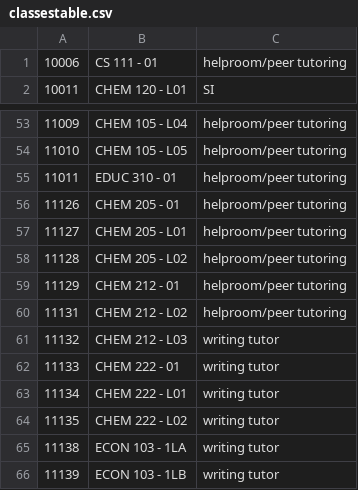
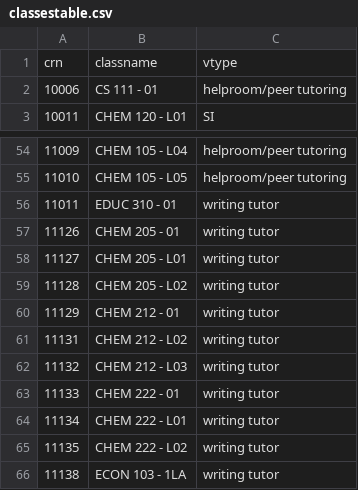
Before and after one commit to karinachan/trace, a CSV file: classes/classestable.csv, drawn as a sheet; only a part is shown, gaps mark what is left out; the shorter side is filled out with more unchanged rows.

Commit message:
Minor changes again

```diff
--- a/classes/classestable.csv
+++ b/classes/classestable.csv
@@ -1 +1,2 @@
+crn,classname,vtype
 10006,CS 111 - 01,helproom/peer tutoring
@@ -54,8 +55,8 @@
 11010,CHEM 105 - L05,helproom/peer tutoring
-11011,EDUC 310 - 01,helproom/peer tutoring
-11126,CHEM 205 - 01,helproom/peer tutoring
-11127,CHEM 205 - L01,helproom/peer tutoring
-11128,CHEM 205 - L02,helproom/peer tutoring
-11129,CHEM 212 - 01,helproom/peer tutoring
-11131,CHEM 212 - L02,helproom/peer tutoring
+11011,EDUC 310 - 01,writing tutor
+11126,CHEM 205 - 01,writing tutor
+11127,CHEM 205 - L01,writing tutor
+11128,CHEM 205 - L02,writing tutor
+11129,CHEM 212 - 01,writing tutor
+11131,CHEM 212 - L02,writing tutor
 11132,CHEM 212 - L03,writing tutor
```
